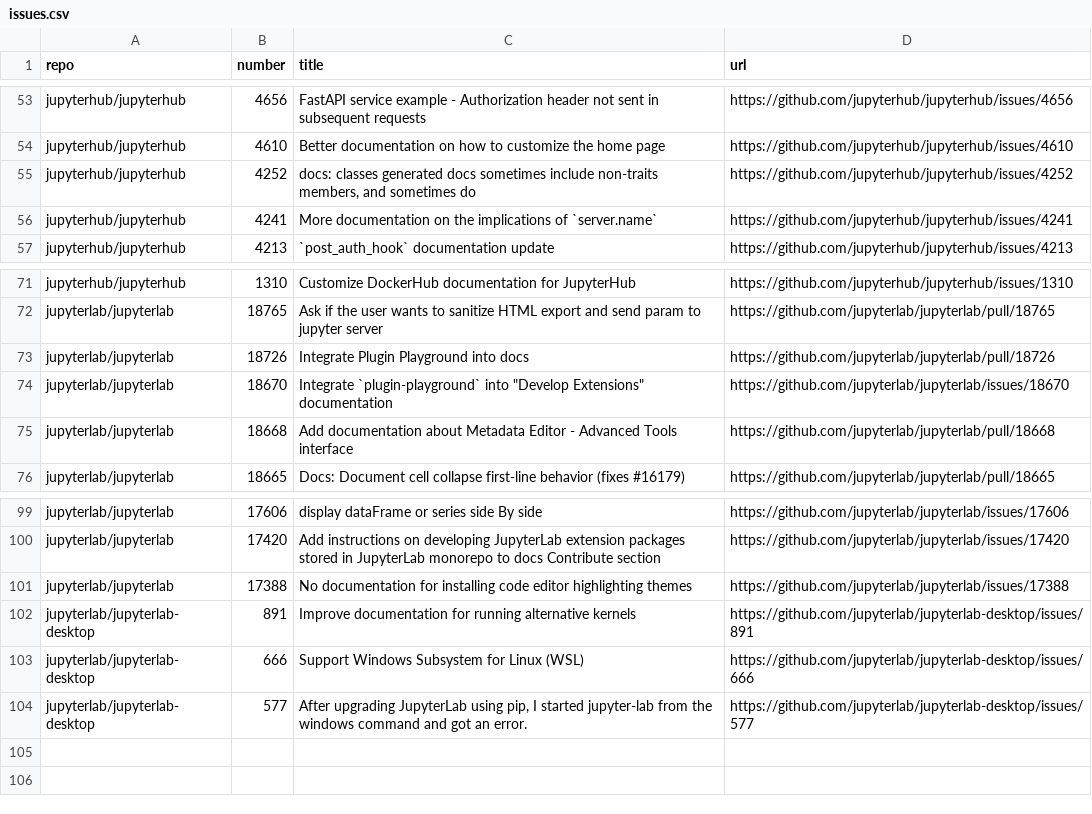
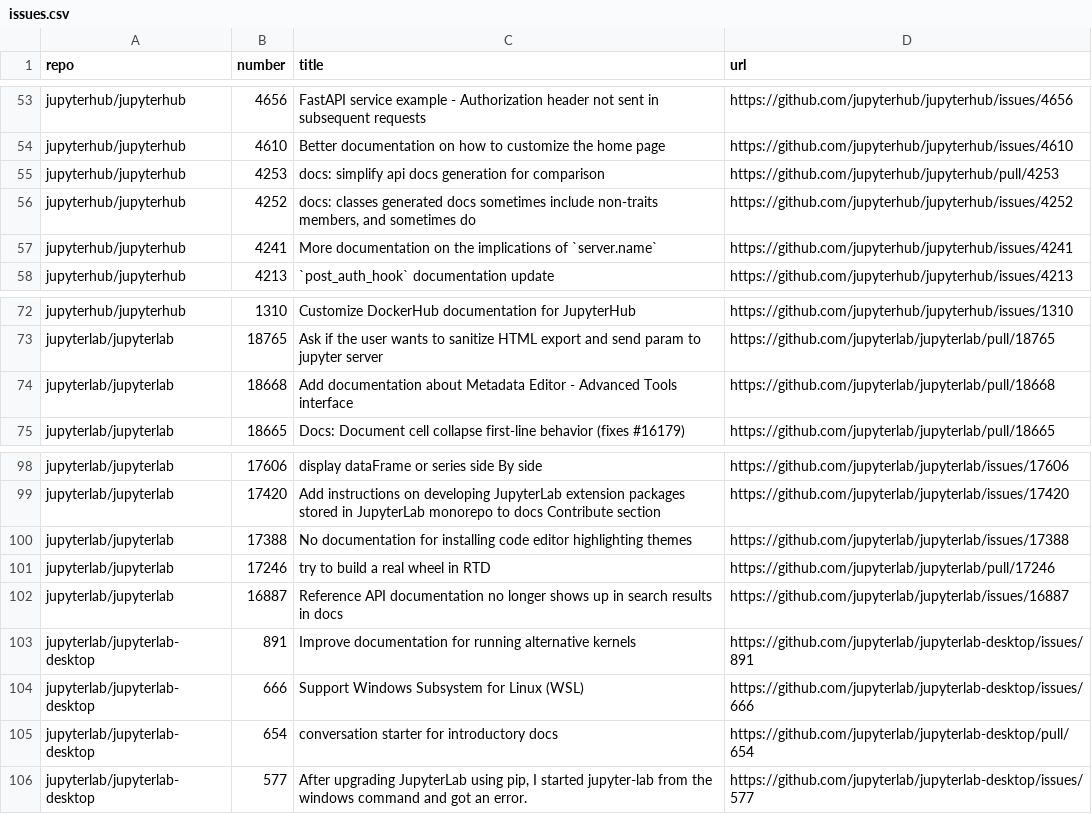
Before and after one commit to chbrandt/jupyter-docs-test, a CSV file: issues.csv, drawn as a sheet; only a part is shown, gaps mark what is left out.

```diff
--- a/issues.csv
+++ b/issues.csv
@@ -54,2 +54,3 @@
 "jupyterhub/jupyterhub","4610","Better documentation on how to customize the home page","https://github.com/jupyterhub/jupyterhub/issues/4610"
+"jupyterhub/jupyterhub","4253","docs: simplify api docs generation for comparison","https://github.com/jupyterhub/jupyterhub/pull/4253"
 "jupyterhub/jupyterhub","4252","docs: classes generated docs sometimes include non-traits members, and sometimes do","https://github.com/jupyterhub/jupyterhub/issues/4252"
@@ -72,4 +73,2 @@
 "jupyterlab/jupyterlab","18765","Ask if the user wants to sanitize HTML export and send param to jupyter server","https://github.com/jupyterlab/jupyterlab/pull/18765"
-"jupyterlab/jupyterlab","18726","Integrate Plugin Playground into docs","https://github.com/jupyterlab/jupyterlab/pull/18726"
-"jupyterlab/jupyterlab","18670","Integrate `plugin-playground` into ""Develop Extensions"" documentation","https://github.com/jupyterlab/jupyterlab/issues/18670"
 "jupyterlab/jupyterlab","18668","Add documentation about Metadata Editor - Advanced Tools interface","https://github.com/jupyterlab/jupyterlab/pull/18668"
@@ -101,4 +100,7 @@
 "jupyterlab/jupyterlab","17388","No documentation for installing code editor highlighting themes","https://github.com/jupyterlab/jupyterlab/issues/17388"
+"jupyterlab/jupyterlab","17246","try to build a real wheel in RTD","https://github.com/jupyterlab/jupyterlab/pull/17246"
+"jupyterlab/jupyterlab","16887","Reference API documentation no longer shows up in search results in docs","https://github.com/jupyterlab/jupyterlab/issues/16887"
 "jupyterlab/jupyterlab-desktop","891","Improve documentation for running alternative kernels","https://github.com/jupyterlab/jupyterlab-desktop/issues/891"
 "jupyterlab/jupyterlab-desktop","666","Support Windows Subsystem for Linux (WSL)","https://github.com/jupyterlab/jupyterlab-desktop/issues/666"
+"jupyterlab/jupyterlab-desktop","654","conversation starter for introductory docs","https://github.com/jupyterlab/jupyterlab-desktop/pull/654"
 "jupyterlab/jupyterlab-desktop","577","After upgrading JupyterLab using pip, I started jupyter-lab from the windows command and got an error.","https://github.com/jupyterlab/jupyterlab-desktop/issues/577"
```
Also changed, not shown: 1 other file.
